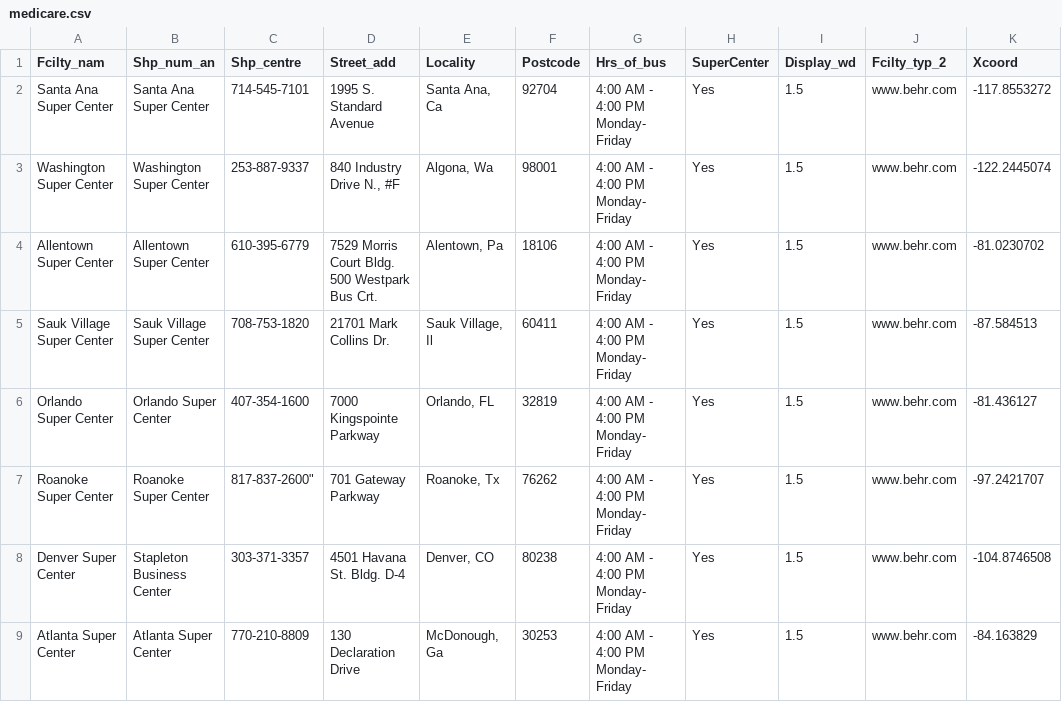
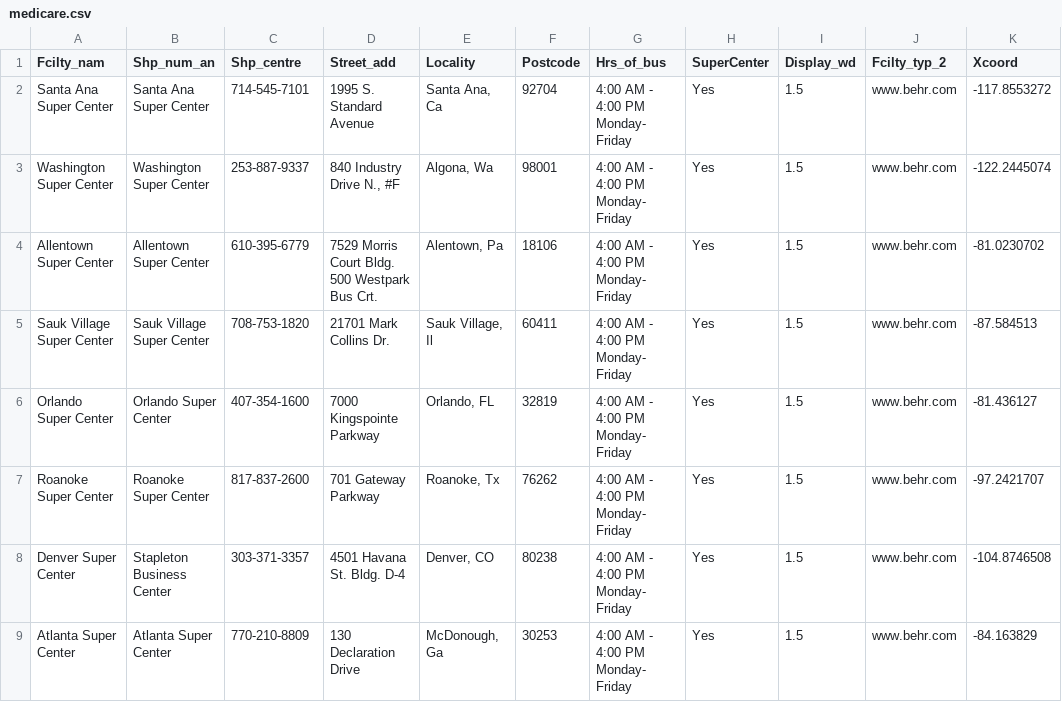
Before and after one commit to Zak3Mak/Test, a CSV file: examples/medicare.csv, drawn as a sheet; only a part is shown; the diff names each change by its address in the sheet, - before the commit and + after, or states it on an @@ line.

Commit message:
Update medicare.csv

```diff
--- a/examples/medicare.csv
+++ b/examples/medicare.csv
-C7 (Shp_centre): 817-837-2600"
+C7 (Shp_centre): 817-837-2600
```
